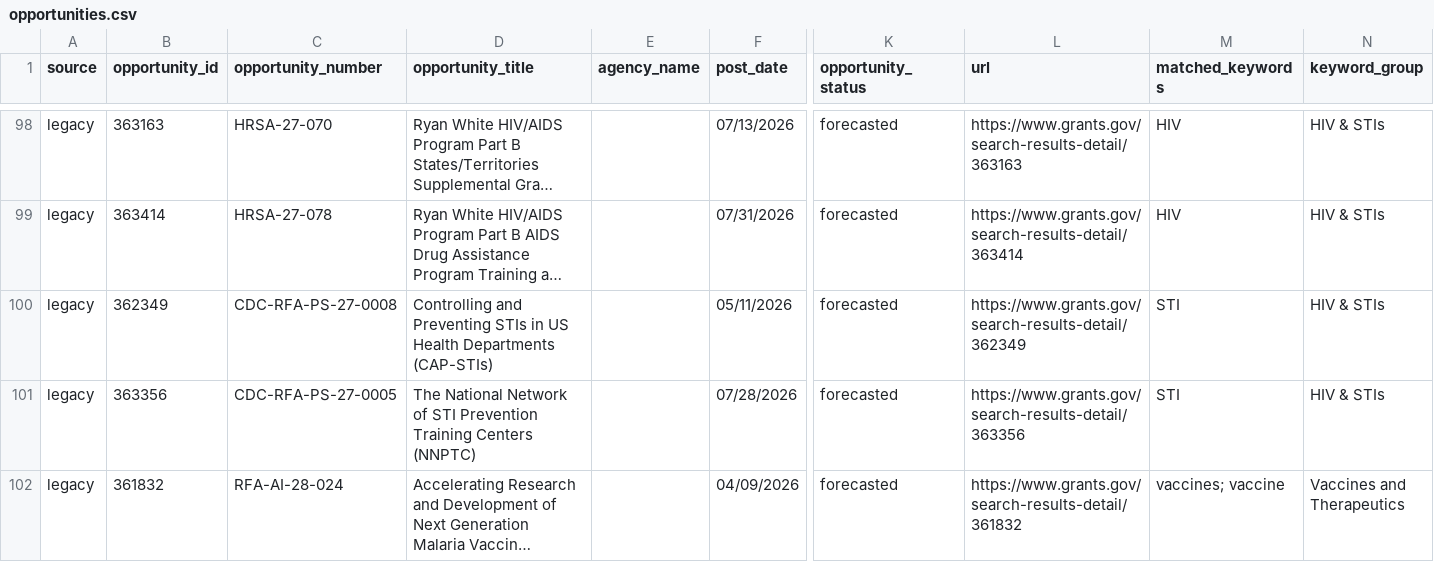
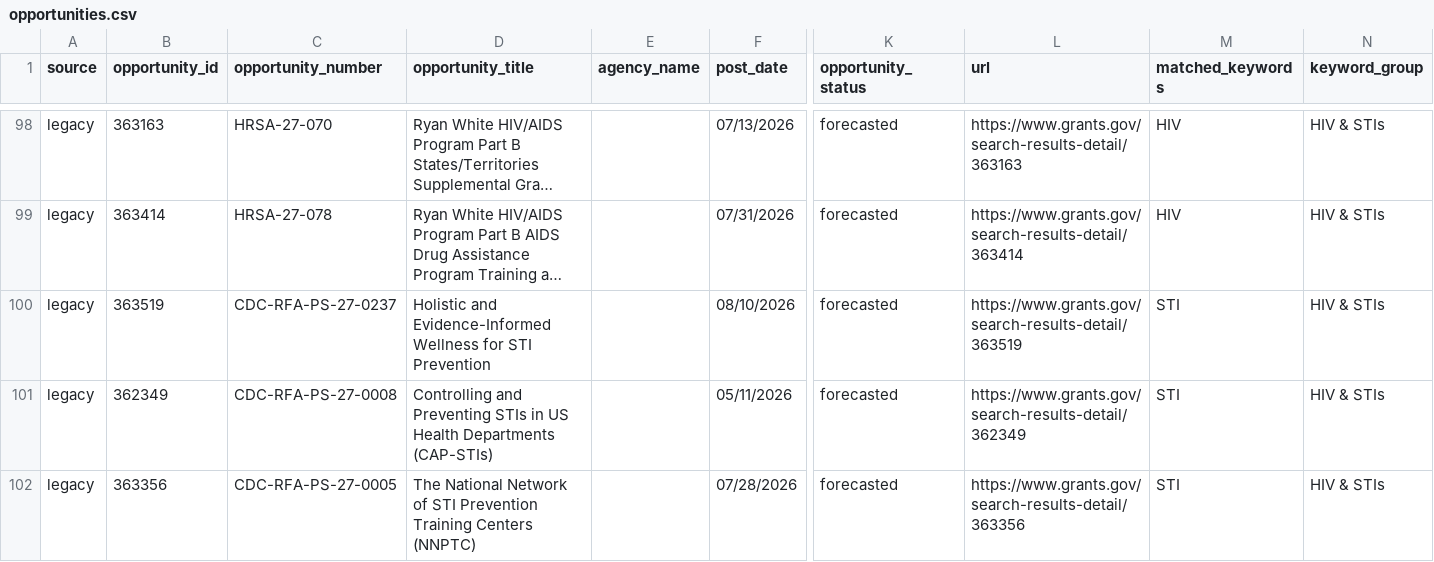
Before and after one commit to wf-id/grantscraper, a CSV file: docs/opportunities.csv, drawn as a sheet; only a part is shown, gaps mark what is left out; the shorter side is filled out with more unchanged rows; long unchanged cells end in …; rows hold the shown columns only; the diff names each change by its address in the sheet, - before the commit and + after, or states it on an @@ line.

```diff
--- a/docs/opportunities.csv
+++ b/docs/opportunities.csv
+row 100: legacy | 363519 | CDC-RFA-PS-27-0237 | Holistic and Evidence-Informed Wellness for STI Prevention |  | 08/10/2026 | forecasted | https://www.grants.gov/search-results-detail/363519 | STI | HIV & STIs
```
Also changed, not shown: 1 other file.
